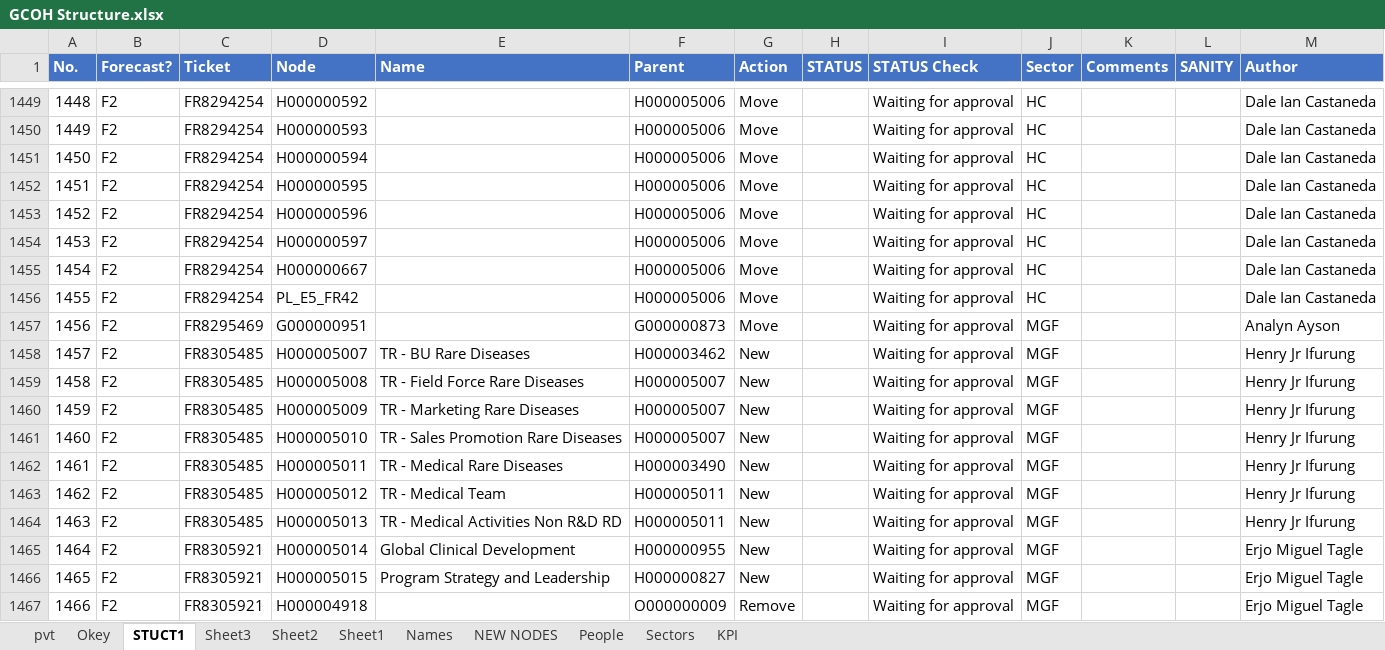
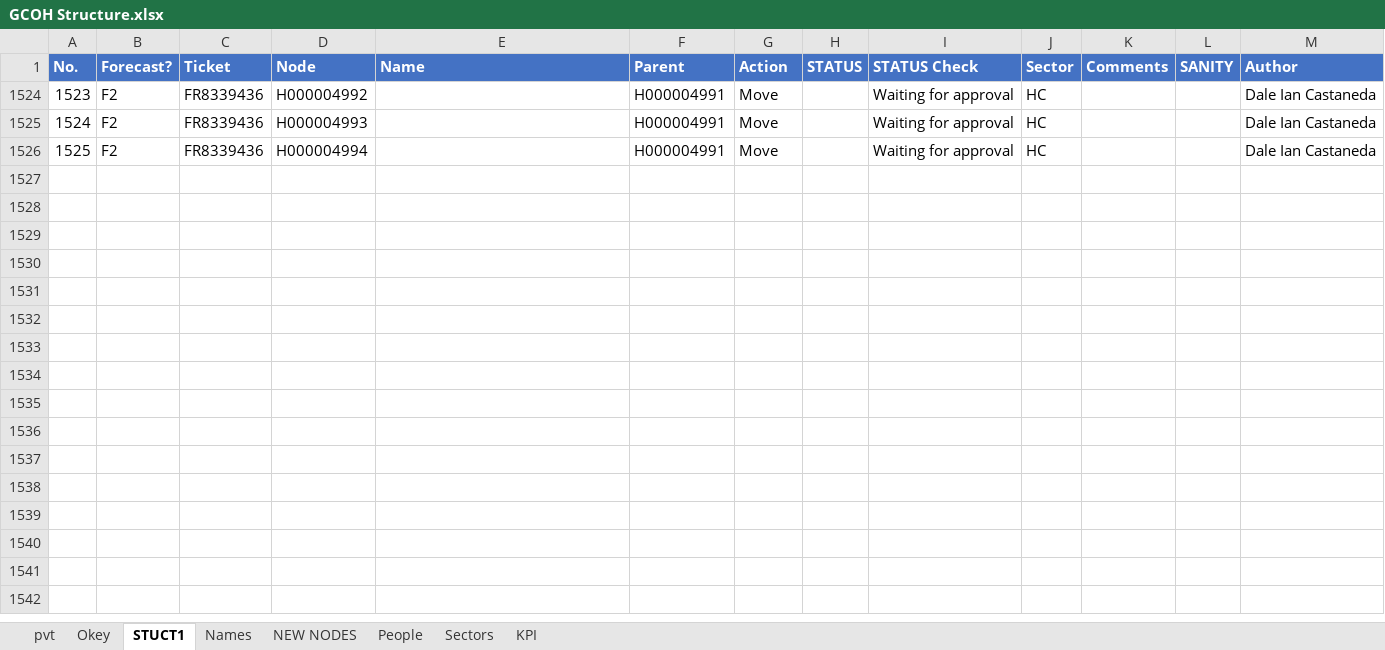
Before and after one commit to violencepierre/GCOH-Tickets-for-Processing, an Excel workbook: GCOH Structure.xlsx, sheet STUCT1, drawn as a sheet; only a part is shown, gaps mark what is left out; values as stored, in another font and other column widths than the file's, no borders; conditional formats and table styles not drawn; removed rows and columns are numbered as before the commit, all else as after; the diff covers the shown part only; the diff names each change by its address in the sheet, - before the commit and + after, or states it on an @@ line.

```diff
--- a/GCOH Structure.xlsx (sheet STUCT1)
+++ b/GCOH Structure.xlsx (sheet STUCT1)
-sheet tab: Sheet3
-sheet tab: Sheet2
-sheet tab: Sheet1
-A1524 (No.): 1448
+A1524 (No.): 1523
-C1524:C1526 (Ticket): FR8294254
+C1524:C1526 (Ticket): FR8339436
-D1524 (Node): H000000592
+D1524 (Node): H000004992
-F1524:F1526 (Parent): H000005006
+F1524:F1526 (Parent): H000004991
-A1525 (No.): 1449
+A1525 (No.): 1524
-D1525 (Node): H000000593
+D1525 (Node): H000004993
-A1526 (No.): 1450
+A1526 (No.): 1525
-D1526 (Node): H000000594
+D1526 (Node): H000004994
-row 1452: 1451 | F2 | FR8294254 | H000000595 |  | H000005006 | Move |  | Waiting for approval | HC |  |  | Dale Ian Castaneda
-row 1453: 1452 | F2 | FR8294254 | H000000596 |  | H000005006 | Move |  | Waiting for approval | HC |  |  | Dale Ian Castaneda
-row 1454: 1453 | F2 | FR8294254 | H000000597 |  | H000005006 | Move |  | Waiting for approval | HC |  |  | Dale Ian Castaneda
-row 1455: 1454 | F2 | FR8294254 | H000000667 |  | H000005006 | Move |  | Waiting for approval | HC |  |  | Dale Ian Castaneda
-row 1456: 1455 | F2 | FR8294254 | PL_E5_FR42 |  | H000005006 | Move |  | Waiting for approval | HC |  |  | Dale Ian Castaneda
-row 1457: 1456 | F2 | FR8295469 | G000000951 |  | G000000873 | Move |  | Waiting for approval | MGF |  |  | Analyn Ayson
-row 1458: 1457 | F2 | FR8305485 | H000005007 | TR - BU Rare Diseases | H000003462 | New |  | Waiting for approval | MGF |  |  | Henry Jr Ifurung
-row 1459: 1458 | F2 | FR8305485 | H000005008 | TR - Field Force Rare Diseases | H000005007 | New |  | Waiting for approval | MGF |  |  | Henry Jr Ifurung
-row 1460: 1459 | F2 | FR8305485 | H000005009 | TR - Marketing Rare Diseases | H000005007 | New |  | Waiting for approval | MGF |  |  | Henry Jr Ifurung
-row 1461: 1460 | F2 | FR8305485 | H000005010 | TR - Sales Promotion Rare Diseases | H000005007 | New |  | Waiting for approval | MGF |  |  | Henry Jr Ifurung
-row 1462: 1461 | F2 | FR8305485 | H000005011 | TR - Medical Rare Diseases | H000003490 | New |  | Waiting for approval | MGF |  |  | Henry Jr Ifurung
-row 1463: 1462 | F2 | FR8305485 | H000005012 | TR - Medical Team | H000005011 | New |  | Waiting for approval | MGF |  |  | Henry Jr Ifurung
-row 1464: 1463 | F2 | FR8305485 | H000005013 | TR - Medical Activities Non R&D RD | H000005011 | New |  | Waiting for approval | MGF |  |  | Henry Jr Ifurung
-row 1465: 1464 | F2 | FR8305921 | H000005014 | Global Clinical Development | H000000955 | New |  | Waiting for approval | MGF |  |  | Erjo Miguel Tagle
-row 1466: 1465 | F2 | FR8305921 | H000005015 | Program Strategy and Leadership | H000000827 | New |  | Waiting for approval | MGF |  |  | Erjo Miguel Tagle
-row 1467: 1466 | F2 | FR8305921 | H000004918 |  | O000000009 | Remove |  | Waiting for approval | MGF |  |  | Erjo Miguel Tagle
```
Also changed, not shown: 125 removed rows elsewhere in this sheet, sheet pvt, sheet Okey, hidden cells, Inputs/PyDump.xlsx, 2 other files.
